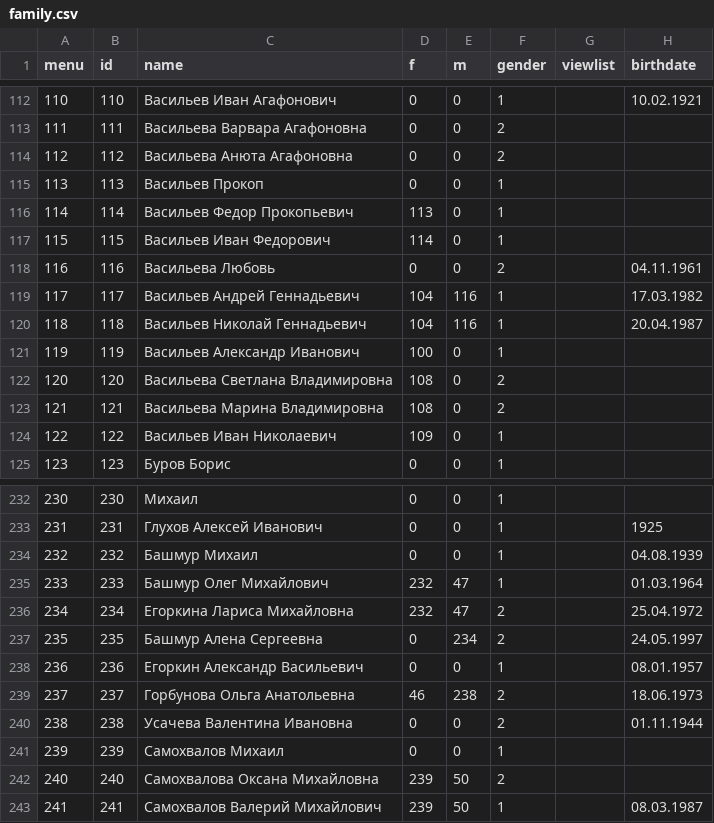
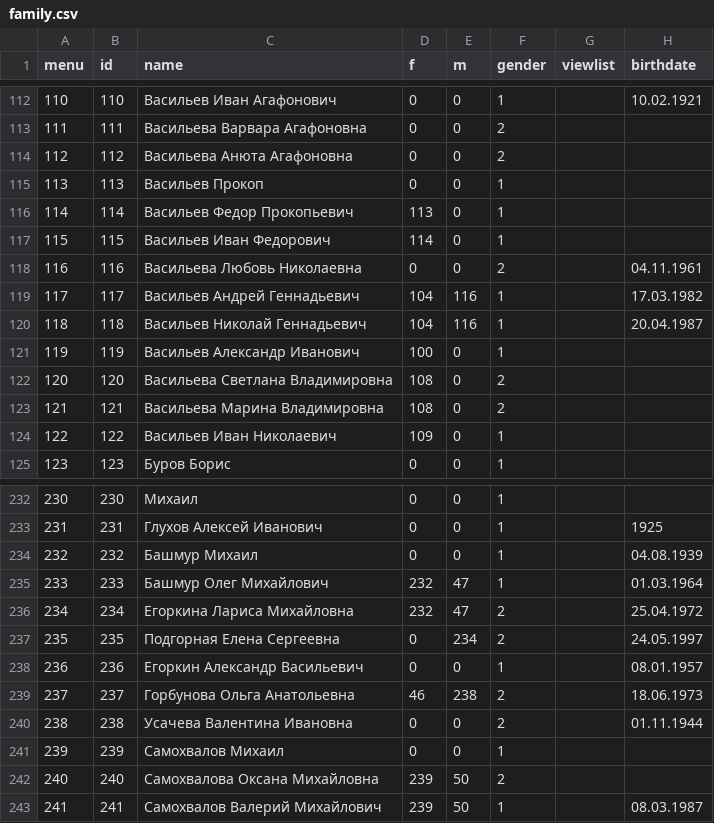
Before and after one commit to Itzamna/family, a CSV file: _data/family.csv, drawn as a sheet; only a part is shown, gaps mark what is left out; the diff names each change by its address in the sheet, - before the commit and + after, or states it on an @@ line.

```diff
--- a/_data/family.csv
+++ b/_data/family.csv
-C118 (name): Васильева Любовь
+C118 (name): Васильева Любовь Николаевна
-C237 (name): Башмур Алена Сергеевна
+C237 (name): Подгорная Елена Сергеевна
```
Also changed, not shown: 1 other file.
